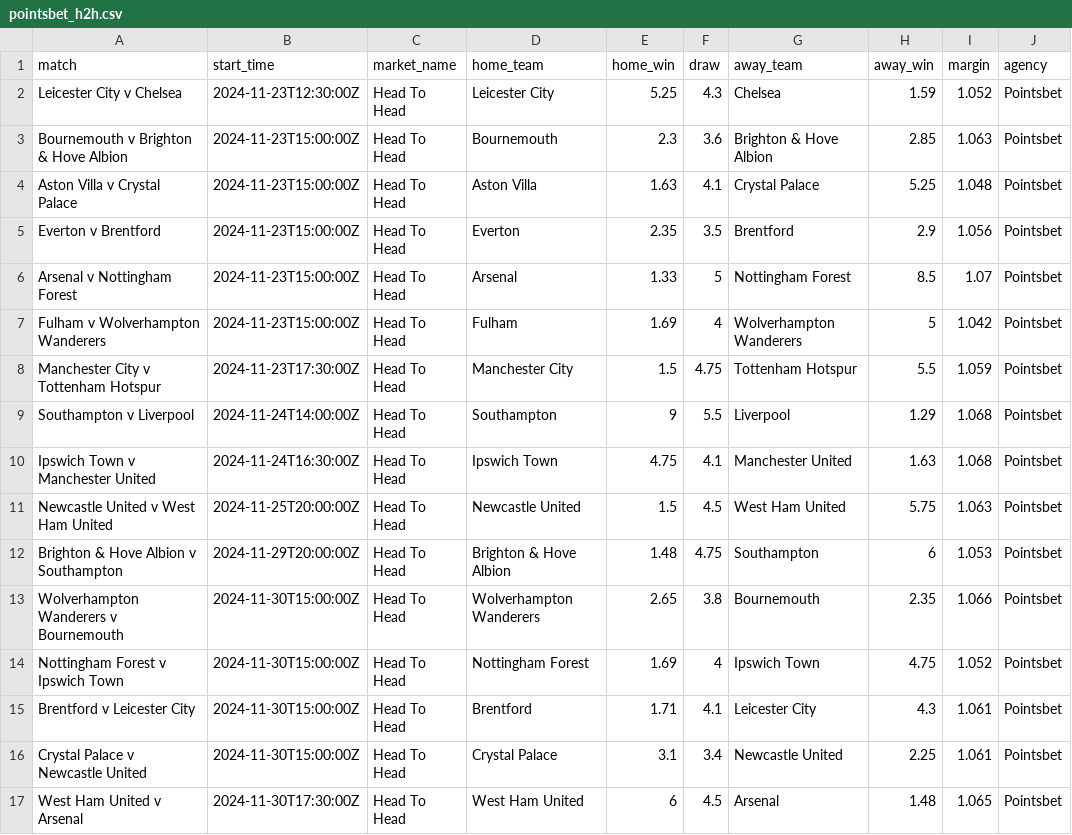
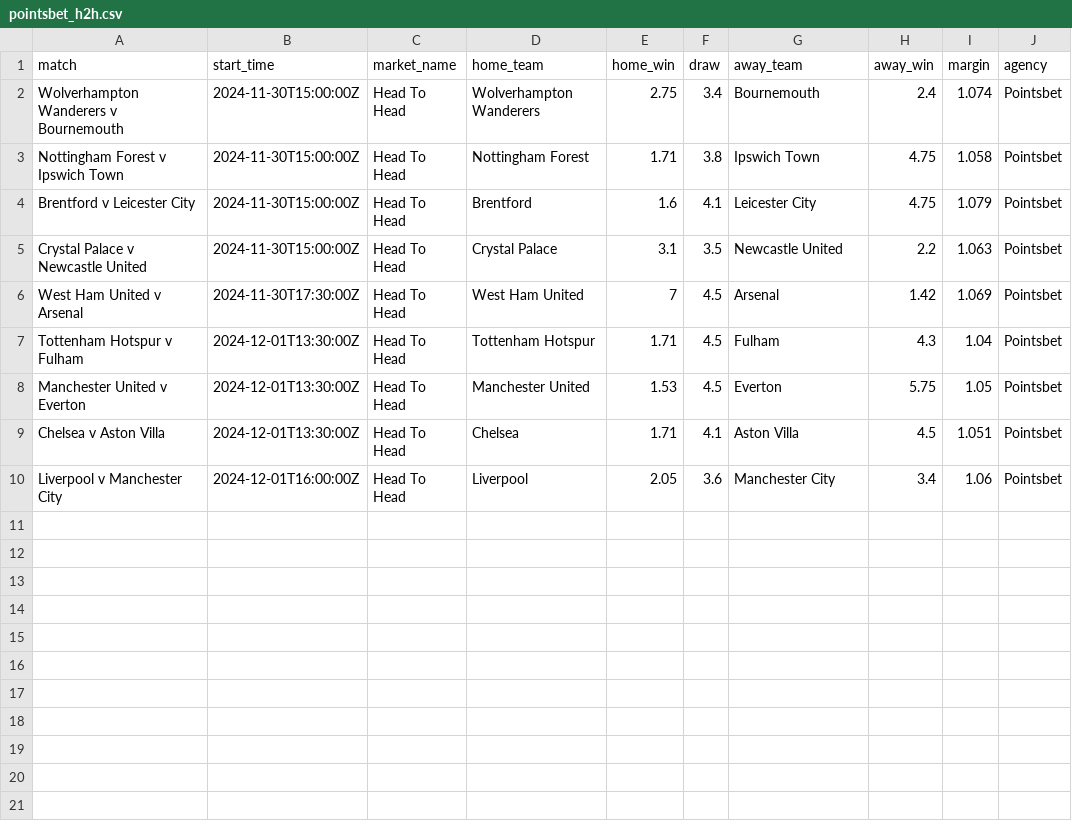
Before and after one commit to jamesbrown1417/Soccer, a CSV file: Data/scraped_odds/EPL/pointsbet_h2h.csv, drawn as a sheet.

```diff
--- a/Data/scraped_odds/EPL/pointsbet_h2h.csv
+++ b/Data/scraped_odds/EPL/pointsbet_h2h.csv
@@ -1,17 +1,10 @@
 match,start_time,market_name,home_team,home_win,draw,away_team,away_win,margin,agency
-Leicester City v Chelsea,2024-11-23T12:30:00Z,Head To Head,Leicester City,5.25,4.3,Chelsea,1.59,1.052,Pointsbet
-Bournemouth v Brighton & Hove Albion,2024-11-23T15:00:00Z,Head To Head,Bournemouth,2.3,3.6,Brighton & Hove Albion,2.85,1.063,Pointsbet
-Aston Villa v Crystal Palace,2024-11-23T15:00:00Z,Head To Head,Aston Villa,1.63,4.1,Crystal Palace,5.25,1.048,Pointsbet
-Everton v Brentford,2024-11-23T15:00:00Z,Head To Head,Everton,2.35,3.5,Brentford,2.9,1.056,Pointsbet
-Arsenal v Nottingham Forest,2024-11-23T15:00:00Z,Head To Head,Arsenal,1.33,5,Nottingham Forest,8.5,1.07,Pointsbet
-Fulham v Wolverhampton Wanderers,2024-11-23T15:00:00Z,Head To Head,Fulham,1.69,4,Wolverhampton Wanderers,5,1.042,Pointsbet
-Manchester City v Tottenham Hotspur,2024-11-23T17:30:00Z,Head To Head,Manchester City,1.5,4.75,Tottenham Hotspur,5.5,1.059,Pointsbet
-Southampton v Liverpool,2024-11-24T14:00:00Z,Head To Head,Southampton,9,5.5,Liverpool,1.29,1.068,Pointsbet
-Ipswich Town v Manchester United,2024-11-24T16:30:00Z,Head To Head,Ipswich Town,4.75,4.1,Manchester United,1.63,1.068,Pointsbet
-Newcastle United v West Ham United,2024-11-25T20:00:00Z,Head To Head,Newcastle United,1.5,4.5,West Ham United,5.75,1.063,Pointsbet
-Brighton & Hove Albion v Southampton,2024-11-29T20:00:00Z,Head To Head,Brighton & Hove Albion,1.48,4.75,Southampton,6,1.053,Pointsbet
-Wolverhampton Wanderers v Bournemouth,2024-11-30T15:00:00Z,Head To Head,Wolverhampton Wanderers,2.65,3.8,Bournemouth,2.35,1.066,Pointsbet
-Nottingham Forest v Ipswich Town,2024-11-30T15:00:00Z,Head To Head,Nottingham Forest,1.69,4,Ipswich Town,4.75,1.052,Pointsbet
-Brentford v Leicester City,2024-11-30T15:00:00Z,Head To Head,Brentford,1.71,4.1,Leicester City,4.3,1.061,Pointsbet
-Crystal Palace v Newcastle United,2024-11-30T15:00:00Z,Head To Head,Crystal Palace,3.1,3.4,Newcastle United,2.25,1.061,Pointsbet
-West Ham United v Arsenal,2024-11-30T17:30:00Z,Head To Head,West Ham United,6,4.5,Arsenal,1.48,1.065,Pointsbet
+Wolverhampton Wanderers v Bournemouth,2024-11-30T15:00:00Z,Head To Head,Wolverhampton Wanderers,2.75,3.4,Bournemouth,2.4,1.074,Pointsbet
+Nottingham Forest v Ipswich Town,2024-11-30T15:00:00Z,Head To Head,Nottingham Forest,1.71,3.8,Ipswich Town,4.75,1.058,Pointsbet
+Brentford v Leicester City,2024-11-30T15:00:00Z,Head To Head,Brentford,1.6,4.1,Leicester City,4.75,1.079,Pointsbet
+Crystal Palace v Newcastle United,2024-11-30T15:00:00Z,Head To Head,Crystal Palace,3.1,3.5,Newcastle United,2.2,1.063,Pointsbet
+West Ham United v Arsenal,2024-11-30T17:30:00Z,Head To Head,West Ham United,7,4.5,Arsenal,1.42,1.069,Pointsbet
+Tottenham Hotspur v Fulham,2024-12-01T13:30:00Z,Head To Head,Tottenham Hotspur,1.71,4.5,Fulham,4.3,1.04,Pointsbet
+Manchester United v Everton,2024-12-01T13:30:00Z,Head To Head,Manchester United,1.53,4.5,Everton,5.75,1.05,Pointsbet
+Chelsea v Aston Villa,2024-12-01T13:30:00Z,Head To Head,Chelsea,1.71,4.1,Aston Villa,4.5,1.051,Pointsbet
+Liverpool v Manchester City,2024-12-01T16:00:00Z,Head To Head,Liverpool,2.05,3.6,Manchester City,3.4,1.06,Pointsbet
```
Also changed, not shown: Data/scraped_odds/EPL/neds_total_goals.csv, Data/scraped_odds/EPL/pointsbet_both_teams_to_score.csv, 56 other files.
